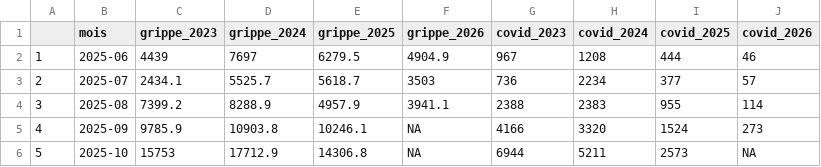
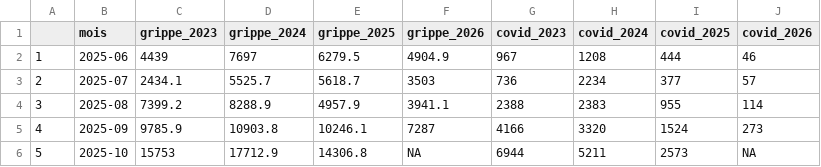
Before and after one commit to vey83/grippe, a CSV file: data_final.csv, drawn as a sheet.

Commit message:
Update data_final.csv
grippe septembre 2026

```diff
--- a/data_final.csv
+++ b/data_final.csv
@@ -4,3 +4,3 @@
 "3","2025-08",7399.2,8288.9,4957.9,3941.1,2388,2383,955,114
-"4","2025-09",9785.9,10903.8,10246.1,NA,4166,3320,1524,273
+"4","2025-09",9785.9,10903.8,10246.1,7287,4166,3320,1524,273
 "5","2025-10",15753,17712.9,14306.8,NA,6944,5211,2573,NA
```
